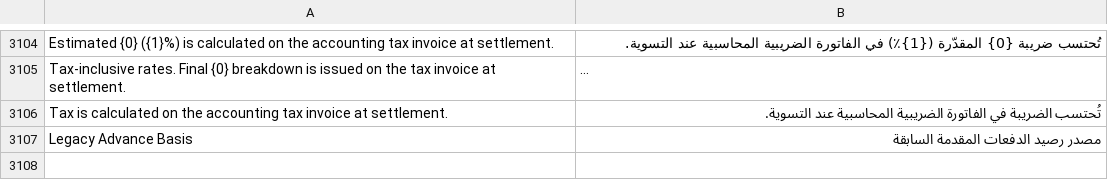
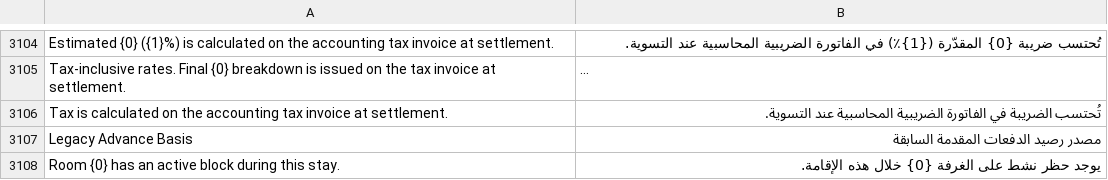
Before and after one commit to pmwanje2/kamra, a CSV file: kamra/translations/ar.csv, drawn as a sheet; only a part is shown, gaps mark what is left out; long unchanged cells end in ….

Commit message:
Validate arrival blocks and keep live occupancy independent of scheduled departure

```diff
--- a/kamra/translations/ar.csv
+++ b/kamra/translations/ar.csv
@@ -3107 +3107,2 @@ Tax is calculated on the accounting tax invoice at settlement.,تُحتسب ال
 Legacy Advance Basis,مصدر رصيد الدفعات المقدمة السابقة
+Room {0} has an active block during this stay.,يوجد حظر نشط على الغرفة {0} خلال هذه الإقامة.
```
Also changed, not shown: kamra/translations/es.csv, kamra/translations/fr.csv, 1 other file.
